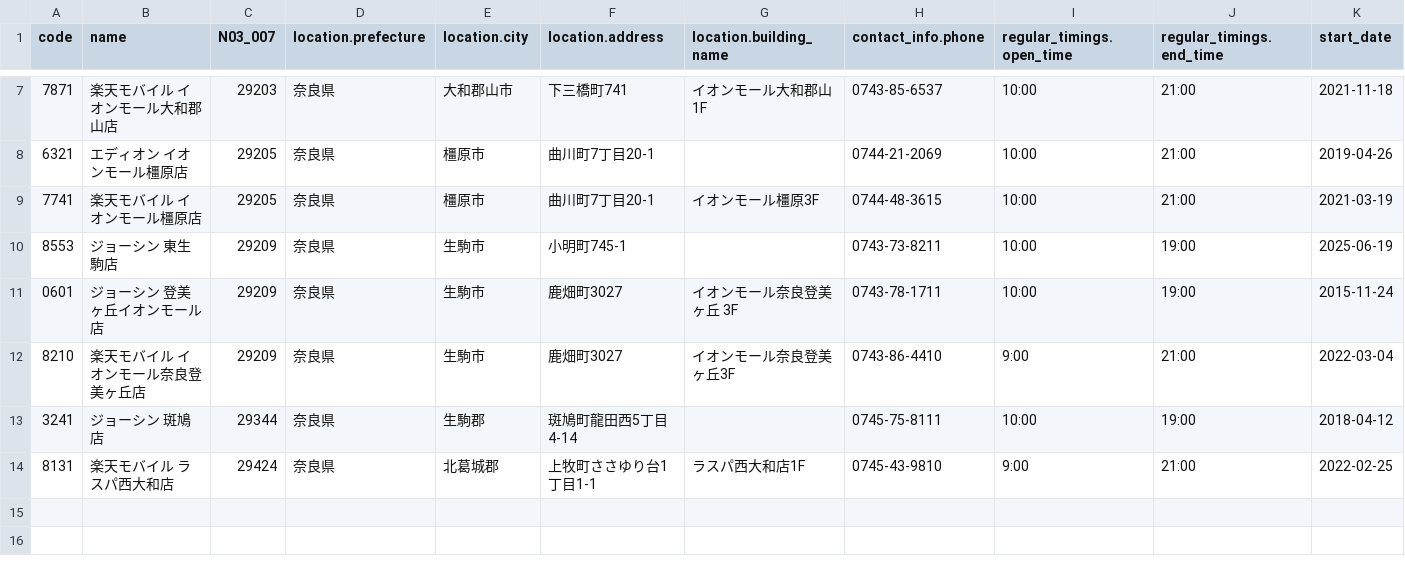
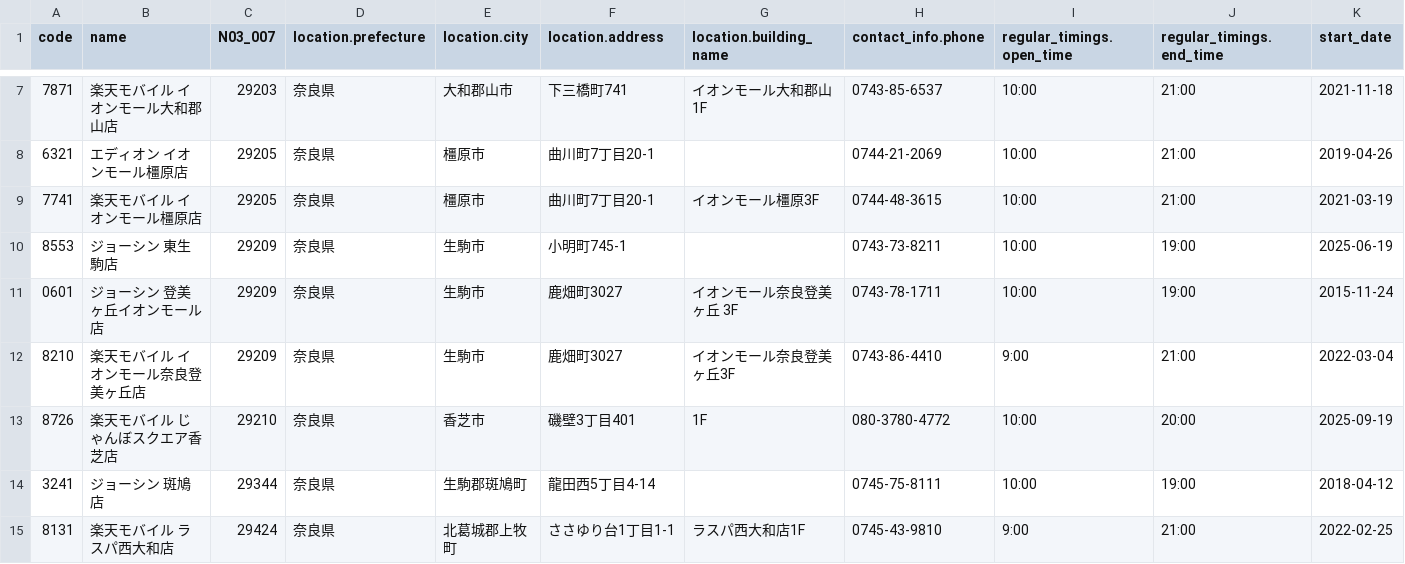
Before and after one commit to denpayanara/rakuten_mobile_shop, a CSV file: shops_nara.csv, drawn as a sheet; only a part is shown, gaps mark what is left out; addresses are those after the commit; rows hold the shown columns only; the diff names each change by its address in the sheet, - before the commit and + after, or states it on an @@ line.

```diff
--- a/shops_nara.csv
+++ b/shops_nara.csv
+row 13: 8726 | 楽天モバイル じゃんぼスクエア香芝店 | 29210 | 奈良県 | 香芝市 | 磯壁3丁目401 | 1F | 080-3780-4772 | 10:00 | 20:00 | 2025-09-19
-E14 (location.city): 生駒郡
+E14 (location.city): 生駒郡斑鳩町
-F14 (location.address): 斑鳩町龍田西5丁目4-14
+F14 (location.address): 龍田西5丁目4-14
-E15 (location.city): 北葛城郡
+E15 (location.city): 北葛城郡上牧町
-F15 (location.address): 上牧町ささゆり台1丁目1-1
+F15 (location.address): ささゆり台1丁目1-1
```
